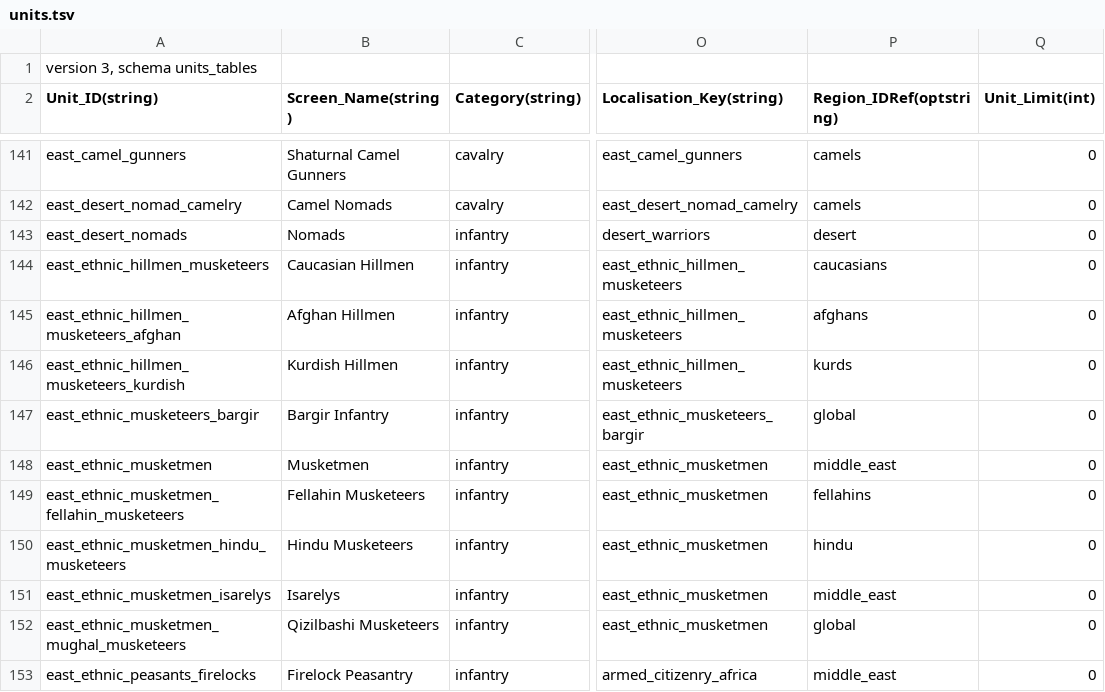
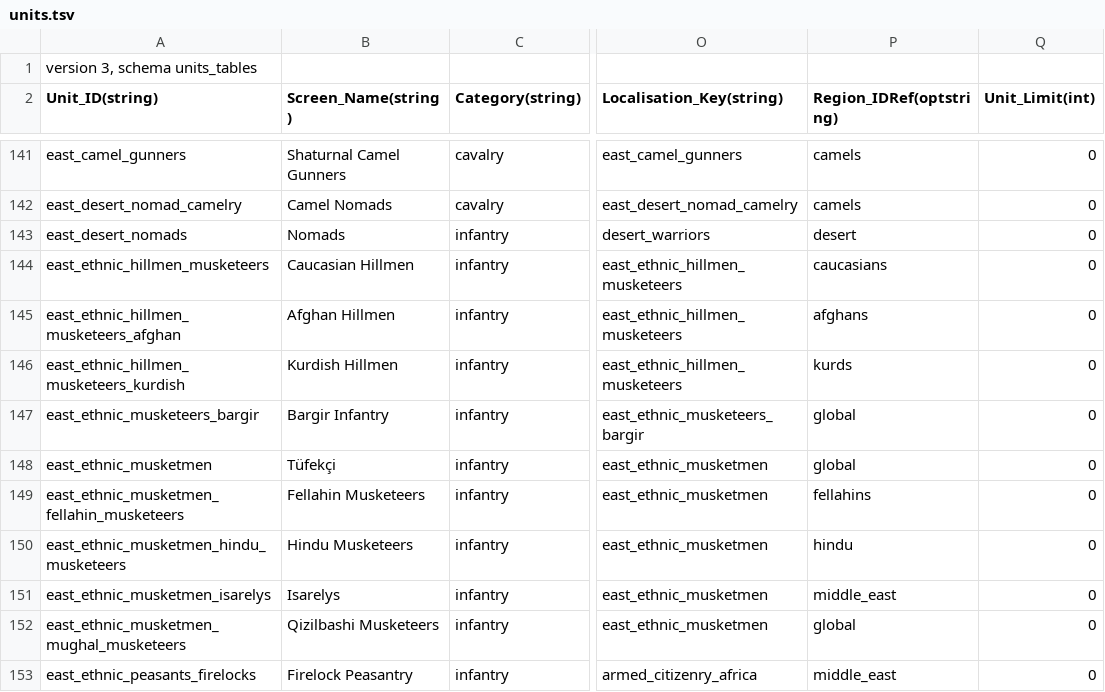
Before and after one commit to ilia-sharafutdinov/fellahin, a TSV file: pack/db/units_tables/units.tsv, drawn as a sheet; only a part is shown, gaps mark what is left out; the diff names each change by its address in the sheet, - before the commit and + after, or states it on an @@ line.

```diff
--- a/pack/db/units_tables/units.tsv
+++ b/pack/db/units_tables/units.tsv
-B148 (Screen_Name(string)): Musketmen
+B148 (Screen_Name(string)): Tüfekçi
-P148 (Region_IDRef(optstring)): middle_east
+P148 (Region_IDRef(optstring)): global
```
Also changed, not shown: pack/db/building_units_allowed_tables/building_units_allowed.tsv, pack/db/units_to_groupings_military_permissions_tables/units_to_groupings_military_permissions.tsv, 1 other file.
